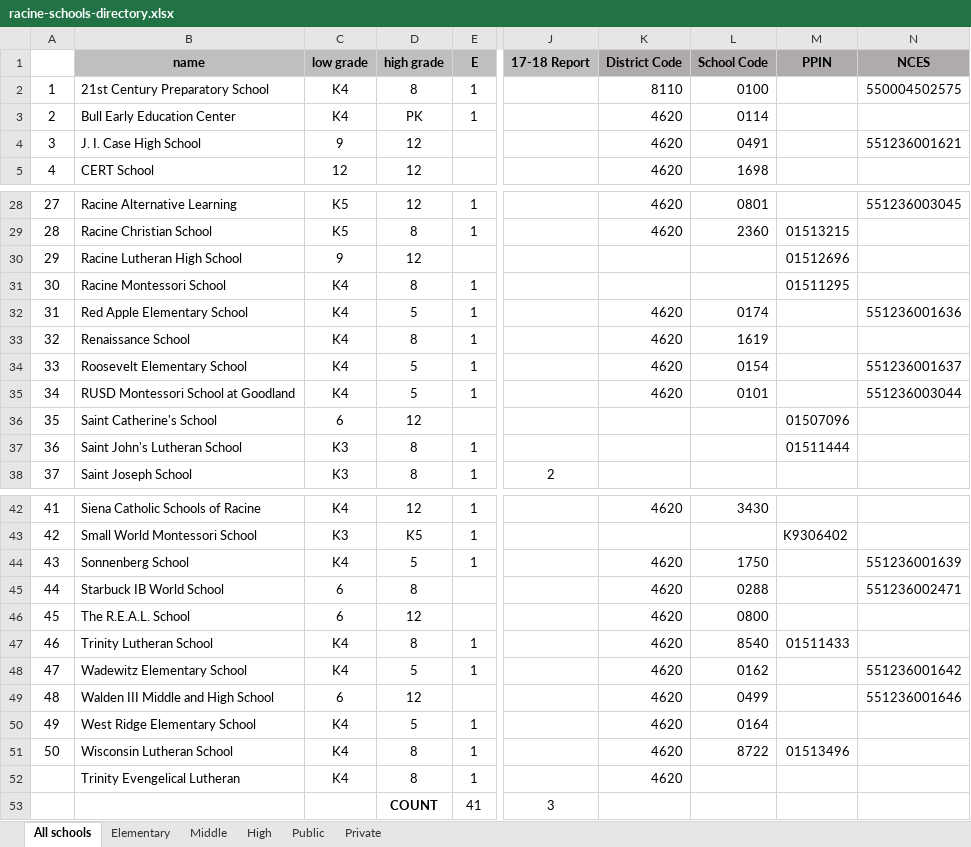
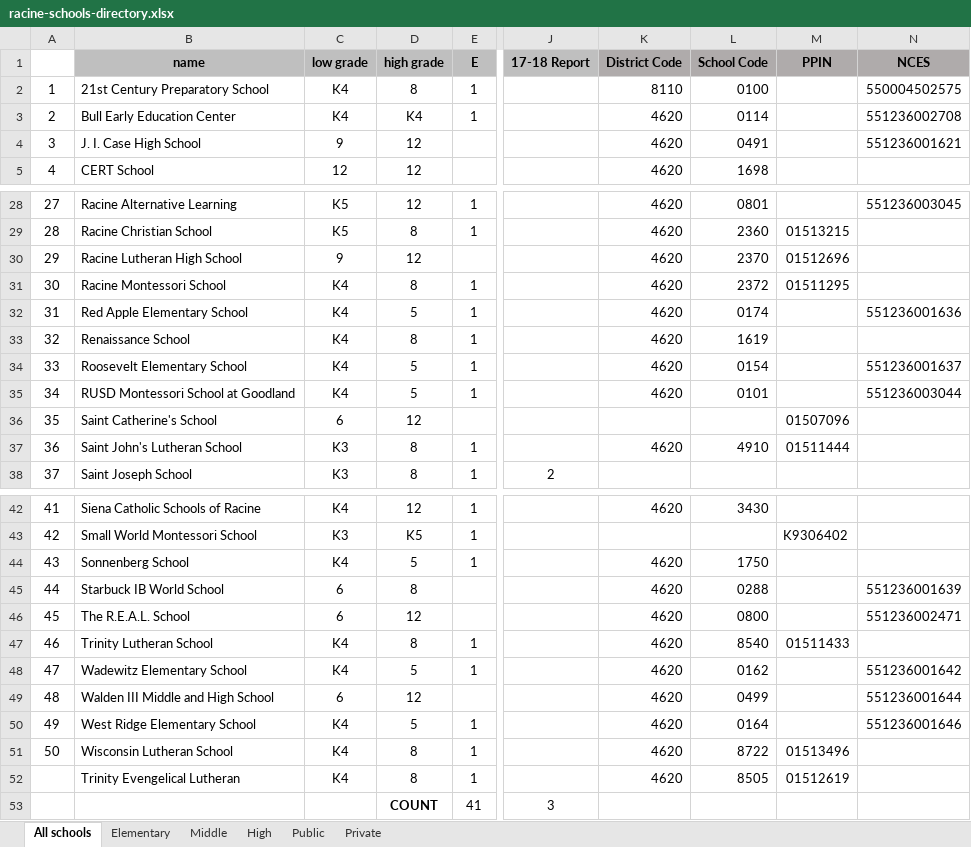
Before and after one commit to nwg/racine-schools, an Excel workbook: scripts/data/racine-schools-directory.xlsx, sheet All schools, drawn as a sheet; only a part is shown, gaps mark what is left out; values as stored, in another font and other column widths than the file's, no borders; conditional formats not drawn; the diff covers the shown part only; the diff names each change by its address in the sheet, - before the commit and + after, or states it on an @@ line.

Commit message:
update and fix the school ids

```diff
--- a/scripts/data/racine-schools-directory.xlsx (sheet All schools)
+++ b/scripts/data/racine-schools-directory.xlsx (sheet All schools)
-D3 (high grade): PK
+D3 (high grade): K4
-N3 (NCES): (empty)
+N3 (NCES): 551236002708
-K30:K31 (District Code): (empty)
+K30:K31 (District Code): 4620
-L30 (School Code): (empty)
+L30 (School Code): 2370
-L31 (School Code): (empty)
+L31 (School Code): 2372
-K37 (District Code): (empty)
+K37 (District Code): 4620
-L37 (School Code): (empty)
+L37 (School Code): 4910
-N44 (NCES): 551236001639
+N44 (NCES): (empty)
-N45 (NCES): 551236002471
+N45 (NCES): 551236001639
-N46 (NCES): (empty)
+N46 (NCES): 551236002471
-N49 (NCES): 551236001646
+N49 (NCES): 551236001644
-N50 (NCES): (empty)
+N50 (NCES): 551236001646
-L52 (School Code): (empty)
+L52 (School Code): 8505
-M52 (PPIN): (empty)
+M52 (PPIN): 01512619
```
Also changed, not shown: 31 edited cells elsewhere in this sheet, 1 other file.
